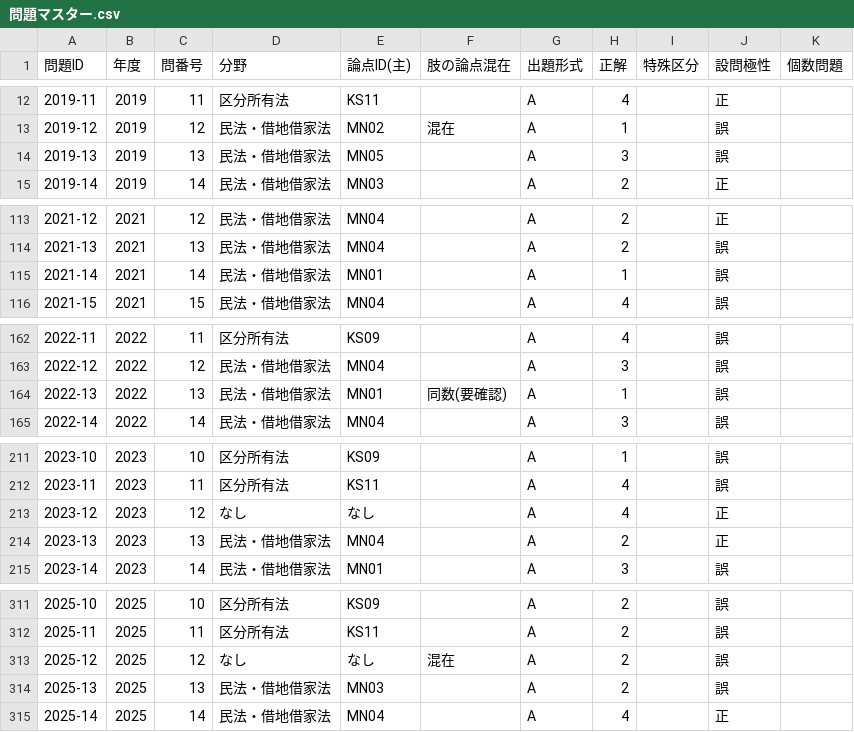
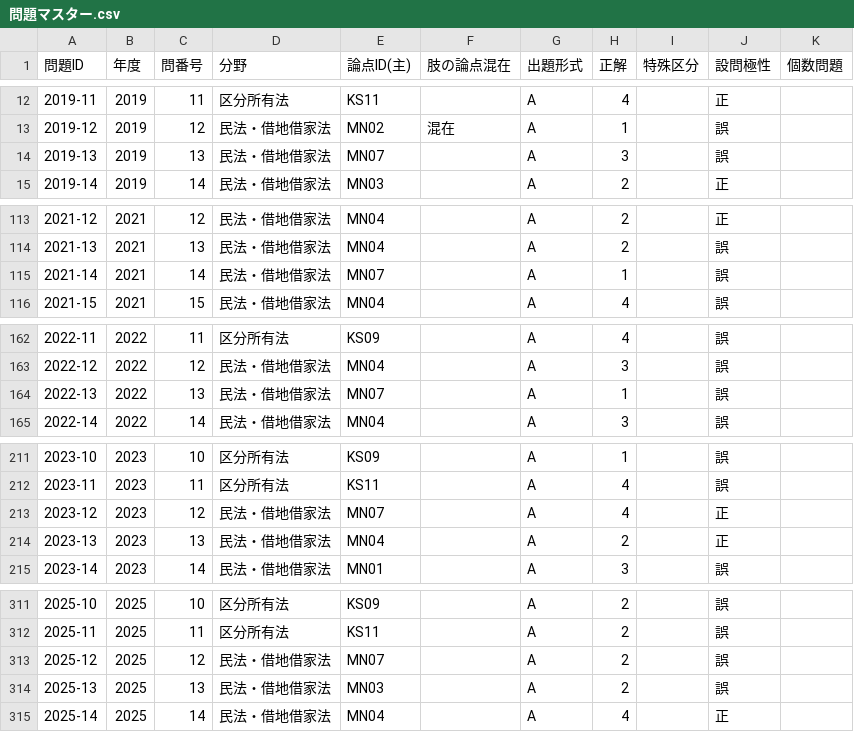
Before and after one commit to pousan/mansion-exam-prediction, a CSV file: 02_マスターデータ/問題マスター.csv, drawn as a sheet; only a part is shown, gaps mark what is left out; the diff covers the shown part only.

```diff
--- a/02_マスターデータ/問題マスター.csv
+++ b/02_マスターデータ/問題マスター.csv
@@ -13,3 +13,3 @@
 2019-12,2019,12,民法・借地借家法,MN02,混在,A,1,,誤,
-2019-13,2019,13,民法・借地借家法,MN05,,A,3,,誤,
+2019-13,2019,13,民法・借地借家法,MN07,,A,3,,誤,
 2019-14,2019,14,民法・借地借家法,MN03,,A,2,,正,
@@ -114,3 +114,3 @@
 2021-13,2021,13,民法・借地借家法,MN04,,A,2,,誤,
-2021-14,2021,14,民法・借地借家法,MN01,,A,1,,誤,
+2021-14,2021,14,民法・借地借家法,MN07,,A,1,,誤,
 2021-15,2021,15,民法・借地借家法,MN04,,A,4,,誤,
@@ -163,3 +163,3 @@
 2022-12,2022,12,民法・借地借家法,MN04,,A,3,,誤,
-2022-13,2022,13,民法・借地借家法,MN01,同数(要確認),A,1,,誤,
+2022-13,2022,13,民法・借地借家法,MN07,,A,1,,誤,
 2022-14,2022,14,民法・借地借家法,MN04,,A,3,,誤,
@@ -212,3 +212,3 @@
 2023-11,2023,11,区分所有法,KS11,,A,4,,誤,
-2023-12,2023,12,なし,なし,,A,4,,正,
+2023-12,2023,12,民法・借地借家法,MN07,,A,4,,正,
 2023-13,2023,13,民法・借地借家法,MN04,,A,2,,正,
@@ -312,3 +312,3 @@
 2025-11,2025,11,区分所有法,KS11,,A,2,,誤,
-2025-12,2025,12,なし,なし,混在,A,2,,誤,
+2025-12,2025,12,民法・借地借家法,MN07,,A,2,,誤,
 2025-13,2025,13,民法・借地借家法,MN03,,A,2,,誤,
```
Also changed, not shown: 3 edited cells elsewhere in this file, 02_マスターデータ/肢マスター.csv, 4 other files.
